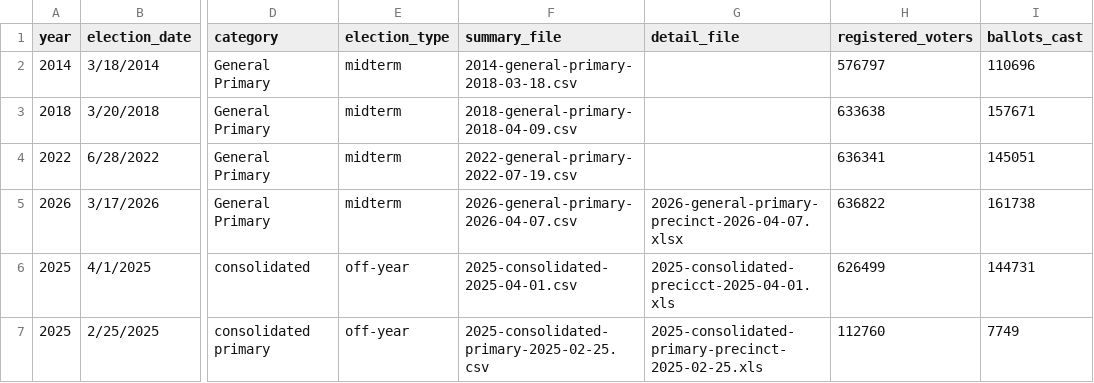
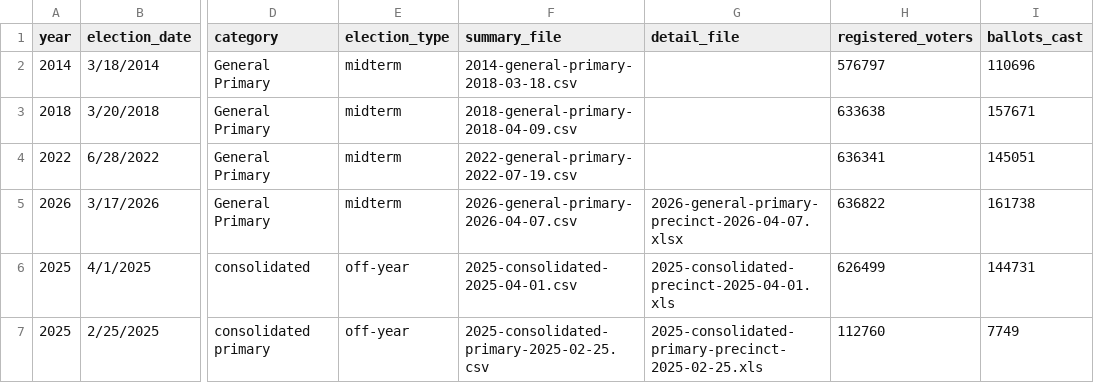
Before and after one commit to AbbyW-IDP/election-analysis-generator, a CSV file: elections.csv, drawn as a sheet; only a part is shown, gaps mark what is left out; the diff names each change by its address in the sheet, - before the commit and + after, or states it on an @@ line.

```diff
--- a/elections.csv
+++ b/elections.csv
-G6 (detail_file): 2025-consolidated-precicct-2025-04-01.xls
+G6 (detail_file): 2025-consolidated-precinct-2025-04-01.xls
```
Also changed, not shown: 10 other files.
